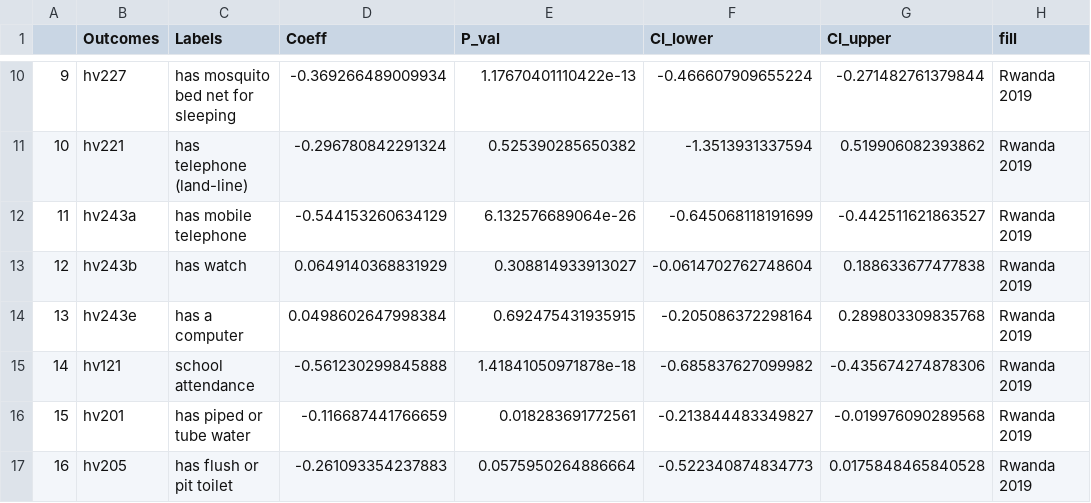
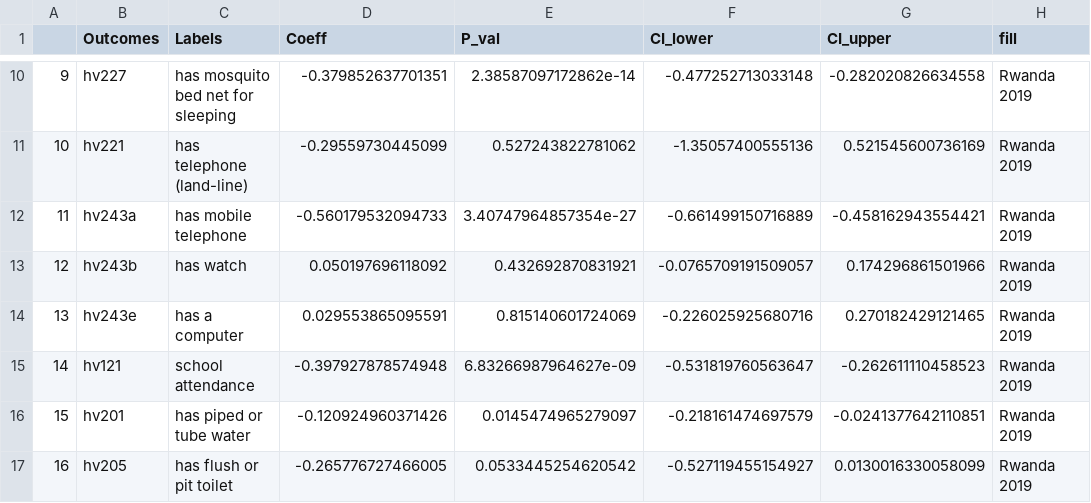
Before and after one commit to haochu-liu/Childhood-adverse-effects-from-orphanhood-UROP, a CSV file: Rwanda/regression_table_RW.csv, drawn as a sheet; only a part is shown, gaps mark what is left out; the diff covers the shown part only.

```diff
--- a/Rwanda/regression_table_RW.csv
+++ b/Rwanda/regression_table_RW.csv
@@ -10,8 +10,8 @@
-"9","hv227","has mosquito bed net for sleeping","-0.369266489009934","1.17670401110422e-13","-0.466607909655224","-0.271482761379844","Rwanda 2019"
-"10","hv221","has telephone (land-line)","-0.296780842291324","0.525390285650382","-1.3513931337594","0.519906082393862","Rwanda 2019"
-"11","hv243a","has mobile telephone","-0.544153260634129","6.132576689064e-26","-0.645068118191699","-0.442511621863527","Rwanda 2019"
-"12","hv243b","has watch","0.0649140368831929","0.308814933913027","-0.0614702762748604","0.188633677477838","Rwanda 2019"
-"13","hv243e","has a computer","0.0498602647998384","0.692475431935915","-0.205086372298164","0.289803309835768","Rwanda 2019"
-"14","hv121","school attendance","-0.561230299845888","1.41841050971878e-18","-0.685837627099982","-0.435674274878306","Rwanda 2019"
-"15","hv201","has piped or tube water","-0.116687441766659","0.018283691772561","-0.213844483349827","-0.019976090289568","Rwanda 2019"
-"16","hv205","has flush or pit toilet","-0.261093354237883","0.0575950264886664","-0.522340874834773","0.0175848465840528","Rwanda 2019"
+"9","hv227","has mosquito bed net for sleeping","-0.379852637701351","2.38587097172862e-14","-0.477252713033148","-0.282020826634558","Rwanda 2019"
+"10","hv221","has telephone (land-line)","-0.29559730445099","0.527243822781062","-1.35057400555136","0.521545600736169","Rwanda 2019"
+"11","hv243a","has mobile telephone","-0.560179532094733","3.40747964857354e-27","-0.661499150716889","-0.458162943554421","Rwanda 2019"
+"12","hv243b","has watch","0.050197696118092","0.432692870831921","-0.0765709191509057","0.174296861501966","Rwanda 2019"
+"13","hv243e","has a computer","0.029553865095591","0.815140601724069","-0.226025925680716","0.270182429121465","Rwanda 2019"
+"14","hv121","school attendance","-0.397927878574948","6.83266987964627e-09","-0.531819760563647","-0.262611110458523","Rwanda 2019"
+"15","hv201","has piped or tube water","-0.120924960371426","0.0145474965279097","-0.218161474697579","-0.0241377642110851","Rwanda 2019"
+"16","hv205","has flush or pit toilet","-0.265776727466005","0.0533445254620542","-0.527119455154927","0.0130016330058099","Rwanda 2019"
```
Also changed, not shown: 61 edited cells elsewhere in this file, 1 other file.
